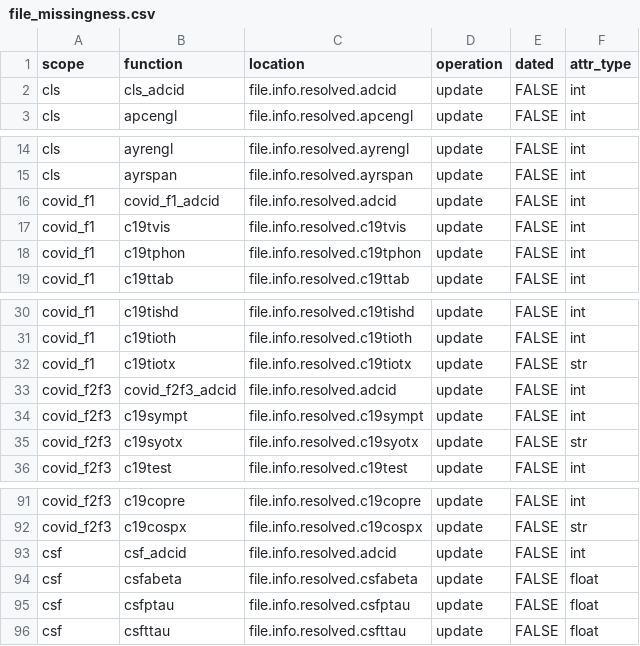
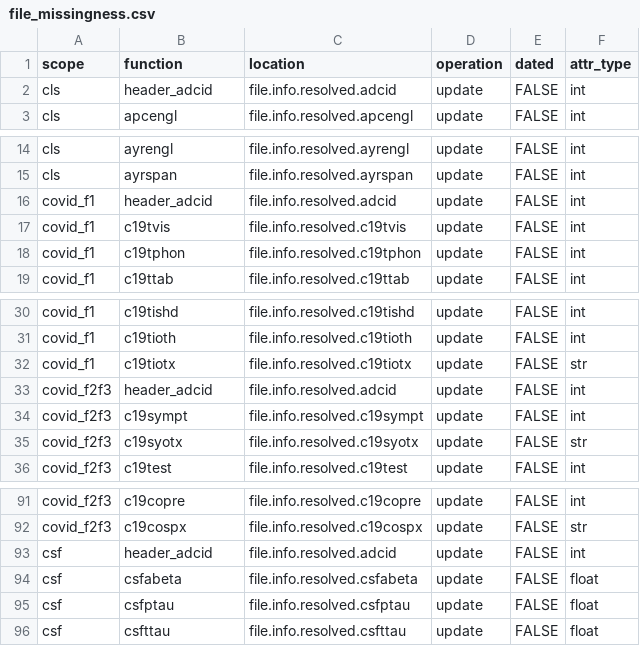
Before and after one commit to naccdata/nacc-attribute-deriver, a CSV file: nacc_attribute_deriver/config/file_missingness.csv, drawn as a sheet; only a part is shown, gaps mark what is left out; the diff covers the shown part only.

Commit message:
Form headers

```diff
--- a/nacc_attribute_deriver/config/file_missingness.csv
+++ b/nacc_attribute_deriver/config/file_missingness.csv
@@ -1,3 +1,3 @@
 scope,function,location,operation,dated,attr_type
-cls,cls_adcid,file.info.resolved.adcid,update,FALSE,int
+cls,header_adcid,file.info.resolved.adcid,update,FALSE,int
 cls,apcengl,file.info.resolved.apcengl,update,FALSE,int
@@ -15,3 +15,3 @@ cls,ayrengl,file.info.resolved.ayrengl,update,FALSE,int
 cls,ayrspan,file.info.resolved.ayrspan,update,FALSE,int
-covid_f1,covid_f1_adcid,file.info.resolved.adcid,update,FALSE,int
+covid_f1,header_adcid,file.info.resolved.adcid,update,FALSE,int
 covid_f1,c19tvis,file.info.resolved.c19tvis,update,FALSE,int
@@ -32,3 +32,3 @@ covid_f1,c19tioth,file.info.resolved.c19tioth,update,FALSE,int
 covid_f1,c19tiotx,file.info.resolved.c19tiotx,update,FALSE,str
-covid_f2f3,covid_f2f3_adcid,file.info.resolved.adcid,update,FALSE,int
+covid_f2f3,header_adcid,file.info.resolved.adcid,update,FALSE,int
 covid_f2f3,c19sympt,file.info.resolved.c19sympt,update,FALSE,int
@@ -92,3 +92,3 @@ covid_f2f3,c19copre,file.info.resolved.c19copre,update,FALSE,int
 covid_f2f3,c19cospx,file.info.resolved.c19cospx,update,FALSE,str
-csf,csf_adcid,file.info.resolved.adcid,update,FALSE,int
+csf,header_adcid,file.info.resolved.adcid,update,FALSE,int
 csf,csfabeta,file.info.resolved.csfabeta,update,FALSE,float
```
Also changed, not shown: 1 added row, 1 removed row and 8 edited cells elsewhere in this file, 16 other files.
